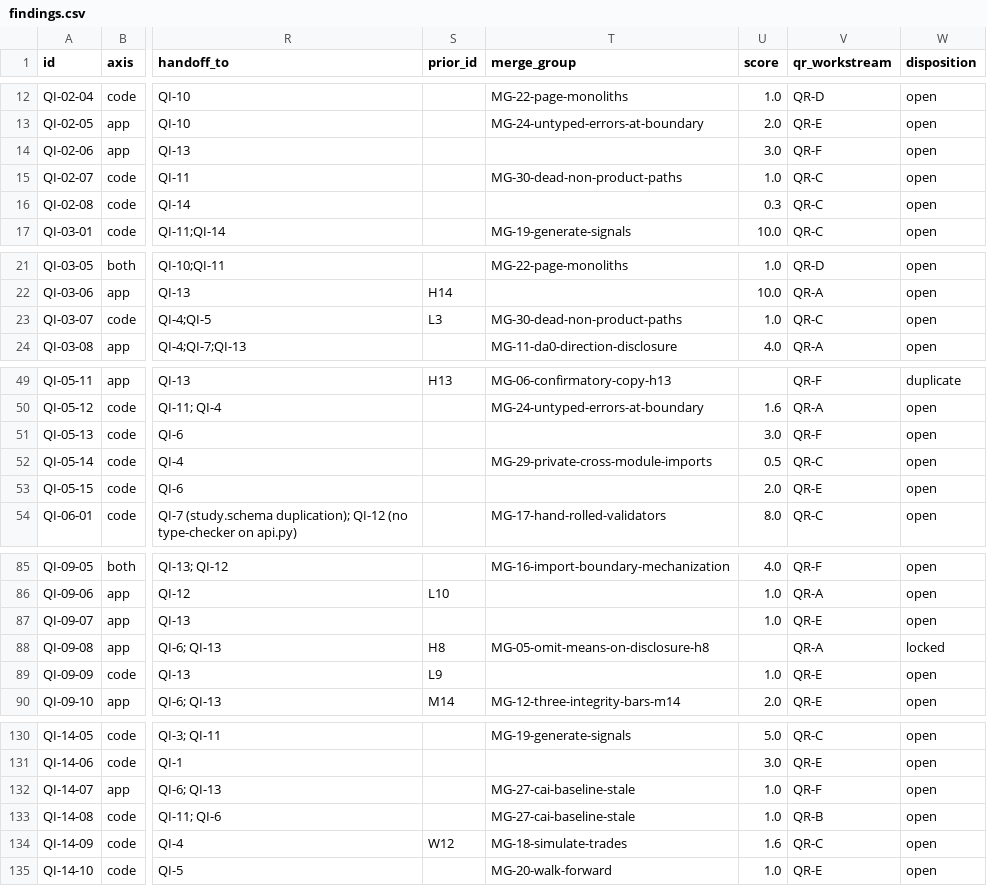
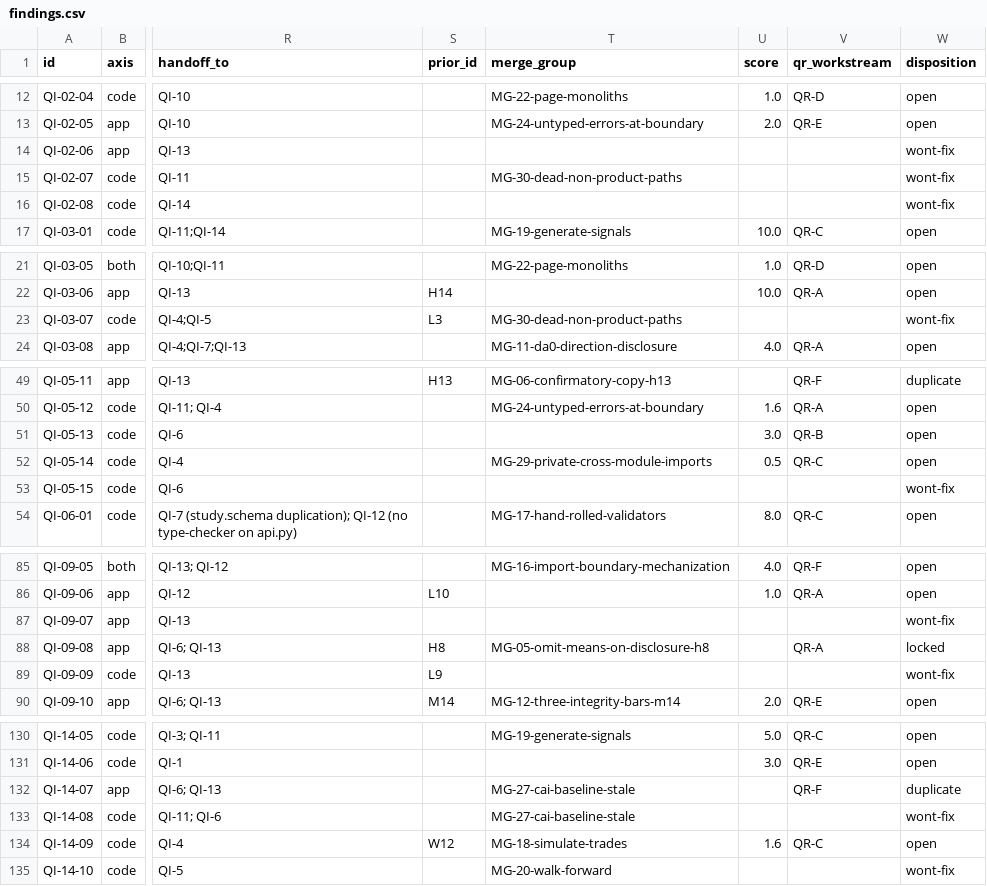
Before and after one commit to AccumuLatata/ThesisTester, a CSV file: docs/quality/findings.csv, drawn as a sheet; only a part is shown, gaps mark what is left out; the diff covers the shown part only; the diff names each change by its address in the sheet, - before the commit and + after, or states it on an @@ line.

```diff
--- a/docs/quality/findings.csv
+++ b/docs/quality/findings.csv
-U14 (score): 3.0
+U14 (score): (empty)
-V14 (qr_workstream): QR-F
+V14 (qr_workstream): (empty)
-W14:W16 (disposition): open
+W14:W16 (disposition): wont-fix
-U15 (score): 1.0
+U15 (score): (empty)
-V15:V16 (qr_workstream): QR-C
+V15:V16 (qr_workstream): (empty)
-U16 (score): 0.3
+U16 (score): (empty)
-U23 (score): 1.0
+U23 (score): (empty)
-V23 (qr_workstream): QR-C
+V23 (qr_workstream): (empty)
-W23 (disposition): open
+W23 (disposition): wont-fix
-V51 (qr_workstream): QR-F
+V51 (qr_workstream): QR-B
-U53 (score): 2.0
+U53 (score): (empty)
-V53 (qr_workstream): QR-E
+V53 (qr_workstream): (empty)
-W53 (disposition): open
+W53 (disposition): wont-fix
-U87 (score): 1.0
+U87 (score): (empty)
-V87 (qr_workstream): QR-E
+V87 (qr_workstream): (empty)
-W87 (disposition): open
+W87 (disposition): wont-fix
-U89 (score): 1.0
+U89 (score): (empty)
-V89 (qr_workstream): QR-E
+V89 (qr_workstream): (empty)
-W89 (disposition): open
+W89 (disposition): wont-fix
-U132:U133 (score): 1.0
+U132:U133 (score): (empty)
-W132 (disposition): open
+W132 (disposition): duplicate
-V133 (qr_workstream): QR-B
+V133 (qr_workstream): (empty)
-W133 (disposition): open
+W133 (disposition): wont-fix
-U135 (score): 1.0
+U135 (score): (empty)
-V135 (qr_workstream): QR-E
+V135 (qr_workstream): (empty)
-W135 (disposition): open
+W135 (disposition): wont-fix
```
Also changed, not shown: 10 edited cells elsewhere in this file, 2 other files.
